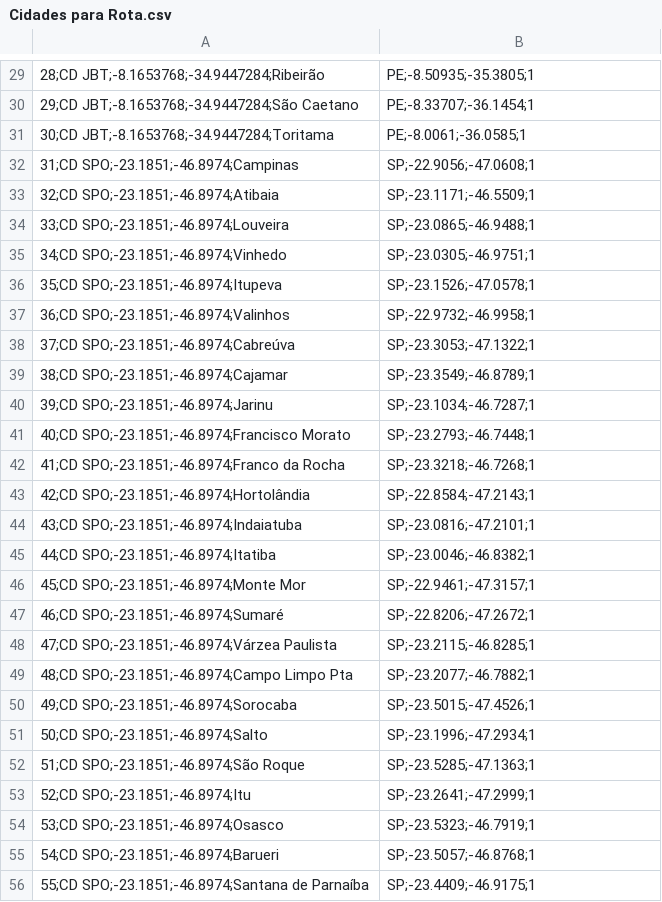
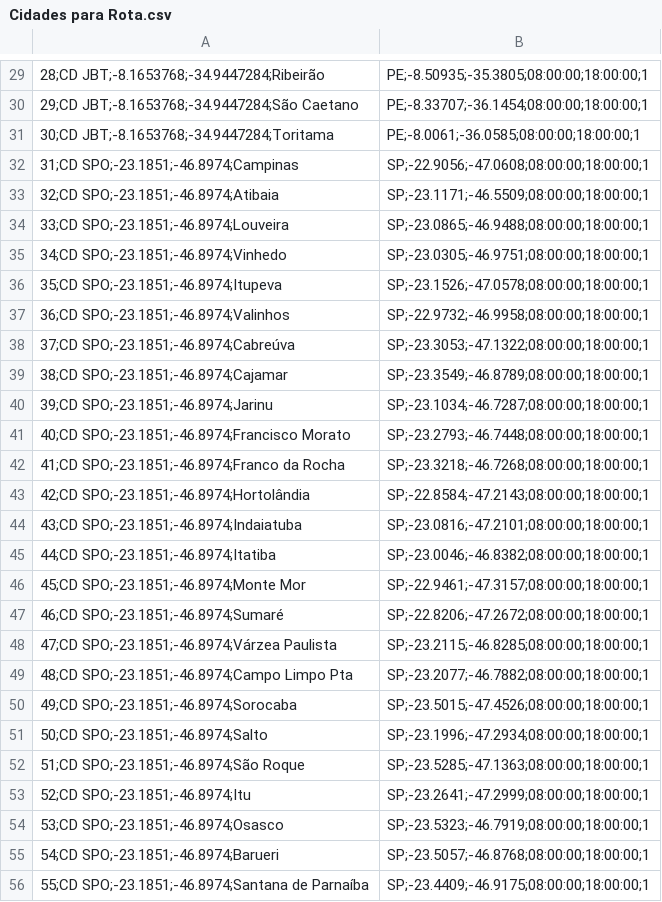
Before and after one commit to dmtavares7/Routes, a CSV file: Cidades para Rota.csv, drawn as a sheet; only a part is shown, gaps mark what is left out; the diff covers the shown part only.

```diff
--- a/Cidades para Rota.csv
+++ b/Cidades para Rota.csv
@@ -29,28 +29,28 @@
-28;CD JBT;-8.1653768;-34.9447284;Ribeirão, PE;-8.50935;-35.3805;1
-29;CD JBT;-8.1653768;-34.9447284;São Caetano, PE;-8.33707;-36.1454;1
-30;CD JBT;-8.1653768;-34.9447284;Toritama, PE;-8.0061;-36.0585;1
-31;CD SPO;-23.1851;-46.8974;Campinas, SP;-22.9056;-47.0608;1
-32;CD SPO;-23.1851;-46.8974;Atibaia, SP;-23.1171;-46.5509;1
-33;CD SPO;-23.1851;-46.8974;Louveira, SP;-23.0865;-46.9488;1
-34;CD SPO;-23.1851;-46.8974;Vinhedo, SP;-23.0305;-46.9751;1
-35;CD SPO;-23.1851;-46.8974;Itupeva, SP;-23.1526;-47.0578;1
-36;CD SPO;-23.1851;-46.8974;Valinhos, SP;-22.9732;-46.9958;1
-37;CD SPO;-23.1851;-46.8974;Cabreúva, SP;-23.3053;-47.1322;1
-38;CD SPO;-23.1851;-46.8974;Cajamar, SP;-23.3549;-46.8789;1
-39;CD SPO;-23.1851;-46.8974;Jarinu, SP;-23.1034;-46.7287;1
-40;CD SPO;-23.1851;-46.8974;Francisco Morato, SP;-23.2793;-46.7448;1
-41;CD SPO;-23.1851;-46.8974;Franco da Rocha, SP;-23.3218;-46.7268;1
-42;CD SPO;-23.1851;-46.8974;Hortolândia, SP;-22.8584;-47.2143;1
-43;CD SPO;-23.1851;-46.8974;Indaiatuba, SP;-23.0816;-47.2101;1
-44;CD SPO;-23.1851;-46.8974;Itatiba, SP;-23.0046;-46.8382;1
-45;CD SPO;-23.1851;-46.8974;Monte Mor, SP;-22.9461;-47.3157;1
-46;CD SPO;-23.1851;-46.8974;Sumaré, SP;-22.8206;-47.2672;1
-47;CD SPO;-23.1851;-46.8974;Várzea Paulista, SP;-23.2115;-46.8285;1
-48;CD SPO;-23.1851;-46.8974;Campo Limpo Pta, SP;-23.2077;-46.7882;1
-49;CD SPO;-23.1851;-46.8974;Sorocaba, SP;-23.5015;-47.4526;1
-50;CD SPO;-23.1851;-46.8974;Salto, SP;-23.1996;-47.2934;1
-51;CD SPO;-23.1851;-46.8974;São Roque, SP;-23.5285;-47.1363;1
-52;CD SPO;-23.1851;-46.8974;Itu, SP;-23.2641;-47.2999;1
-53;CD SPO;-23.1851;-46.8974;Osasco, SP;-23.5323;-46.7919;1
-54;CD SPO;-23.1851;-46.8974;Barueri, SP;-23.5057;-46.8768;1
-55;CD SPO;-23.1851;-46.8974;Santana de Parnaíba, SP;-23.4409;-46.9175;1
+28;CD JBT;-8.1653768;-34.9447284;Ribeirão, PE;-8.50935;-35.3805;08:00:00;18:00:00;1
+29;CD JBT;-8.1653768;-34.9447284;São Caetano, PE;-8.33707;-36.1454;08:00:00;18:00:00;1
+30;CD JBT;-8.1653768;-34.9447284;Toritama, PE;-8.0061;-36.0585;08:00:00;18:00:00;1
+31;CD SPO;-23.1851;-46.8974;Campinas, SP;-22.9056;-47.0608;08:00:00;18:00:00;1
+32;CD SPO;-23.1851;-46.8974;Atibaia, SP;-23.1171;-46.5509;08:00:00;18:00:00;1
+33;CD SPO;-23.1851;-46.8974;Louveira, SP;-23.0865;-46.9488;08:00:00;18:00:00;1
+34;CD SPO;-23.1851;-46.8974;Vinhedo, SP;-23.0305;-46.9751;08:00:00;18:00:00;1
+35;CD SPO;-23.1851;-46.8974;Itupeva, SP;-23.1526;-47.0578;08:00:00;18:00:00;1
+36;CD SPO;-23.1851;-46.8974;Valinhos, SP;-22.9732;-46.9958;08:00:00;18:00:00;1
+37;CD SPO;-23.1851;-46.8974;Cabreúva, SP;-23.3053;-47.1322;08:00:00;18:00:00;1
+38;CD SPO;-23.1851;-46.8974;Cajamar, SP;-23.3549;-46.8789;08:00:00;18:00:00;1
+39;CD SPO;-23.1851;-46.8974;Jarinu, SP;-23.1034;-46.7287;08:00:00;18:00:00;1
+40;CD SPO;-23.1851;-46.8974;Francisco Morato, SP;-23.2793;-46.7448;08:00:00;18:00:00;1
+41;CD SPO;-23.1851;-46.8974;Franco da Rocha, SP;-23.3218;-46.7268;08:00:00;18:00:00;1
+42;CD SPO;-23.1851;-46.8974;Hortolândia, SP;-22.8584;-47.2143;08:00:00;18:00:00;1
+43;CD SPO;-23.1851;-46.8974;Indaiatuba, SP;-23.0816;-47.2101;08:00:00;18:00:00;1
+44;CD SPO;-23.1851;-46.8974;Itatiba, SP;-23.0046;-46.8382;08:00:00;18:00:00;1
+45;CD SPO;-23.1851;-46.8974;Monte Mor, SP;-22.9461;-47.3157;08:00:00;18:00:00;1
+46;CD SPO;-23.1851;-46.8974;Sumaré, SP;-22.8206;-47.2672;08:00:00;18:00:00;1
+47;CD SPO;-23.1851;-46.8974;Várzea Paulista, SP;-23.2115;-46.8285;08:00:00;18:00:00;1
+48;CD SPO;-23.1851;-46.8974;Campo Limpo Pta, SP;-23.2077;-46.7882;08:00:00;18:00:00;1
+49;CD SPO;-23.1851;-46.8974;Sorocaba, SP;-23.5015;-47.4526;08:00:00;18:00:00;1
+50;CD SPO;-23.1851;-46.8974;Salto, SP;-23.1996;-47.2934;08:00:00;18:00:00;1
+51;CD SPO;-23.1851;-46.8974;São Roque, SP;-23.5285;-47.1363;08:00:00;18:00:00;1
+52;CD SPO;-23.1851;-46.8974;Itu, SP;-23.2641;-47.2999;08:00:00;18:00:00;1
+53;CD SPO;-23.1851;-46.8974;Osasco, SP;-23.5323;-46.7919;08:00:00;18:00:00;1
+54;CD SPO;-23.1851;-46.8974;Barueri, SP;-23.5057;-46.8768;08:00:00;18:00:00;1
+55;CD SPO;-23.1851;-46.8974;Santana de Parnaíba, SP;-23.4409;-46.9175;08:00:00;18:00:00;1
```
Also changed, not shown: 63 edited cells elsewhere in this file, Parametros.csv, Veiculos_configuracoes.csv.
